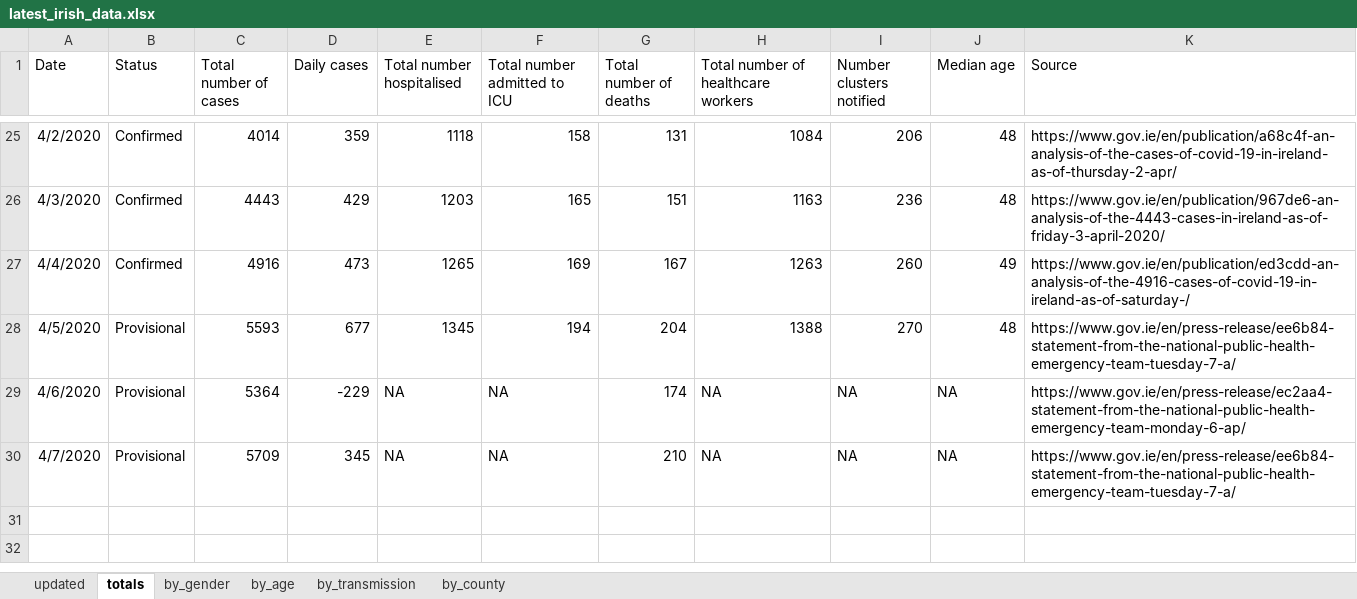
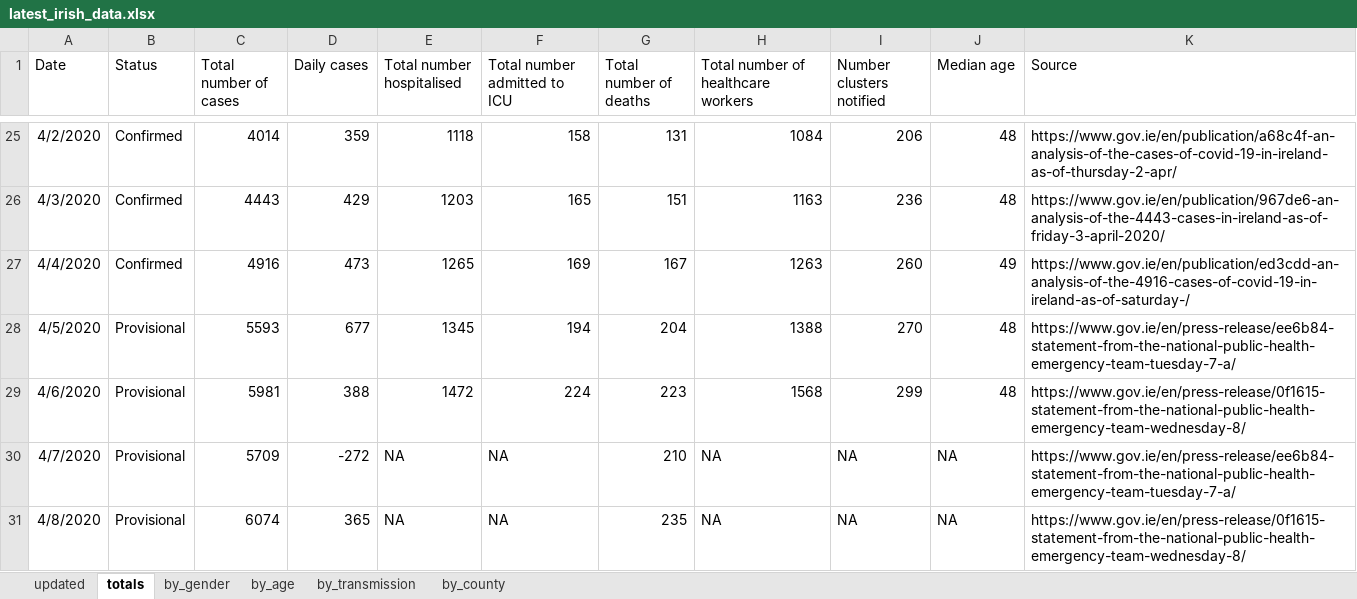
Before and after one commit to hamilton-institute/covid19ireland, an Excel workbook: shiny/covid19_hamilton/latest_irish_data.xlsx, sheet totals, drawn as a sheet; only a part is shown, gaps mark what is left out; values as stored, in another font and other column widths than the file's, no borders; the diff names each change by its address in the sheet, - before the commit and + after, or states it on an @@ line.

```diff
--- a/shiny/covid19_hamilton/latest_irish_data.xlsx (sheet totals)
+++ b/shiny/covid19_hamilton/latest_irish_data.xlsx (sheet totals)
-C29 (Total number of cases): 5364
+C29 (Total number of cases): 5981
-D29 (Daily cases): -229
+D29 (Daily cases): 388
-E29 (Total number hospitalised): NA
+E29 (Total number hospitalised): 1472
-F29 (Total number admitted to ICU): NA
+F29 (Total number admitted to ICU): 224
-G29 (Total number of deaths): 174
+G29 (Total number of deaths): 223
-H29: NA
+H29: 1568
-I29 (Number clusters notified): NA
+I29 (Number clusters notified): 299
-J29 (Median age): NA
+J29 (Median age): 48
-K29 (Source): https://www.gov.ie/en/press-release/ec2aa4-statement-from-the-national-public-health-emergency-team-monday-6-ap/
+K29 (Source): https://www.gov.ie/en/press-release/0f1615-statement-from-the-national-public-health-emergency-team-wednesday-8/
-D30 (Daily cases): 345
+D30 (Daily cases): -272
+row 31: 4/8/2020 | Provisional | 6074 | 365 | NA | NA | 235 | NA | NA | NA | https://www.gov.ie/en/press-release/0f1615-statement-from-the-national-public-health-emergency-team-wednesday-8/
```
Also changed, not shown: sheet by_county, sheet by_age, sheet by_gender, sheet by_transmission, sheet updated, formulas that keep their value, 1 other file.
